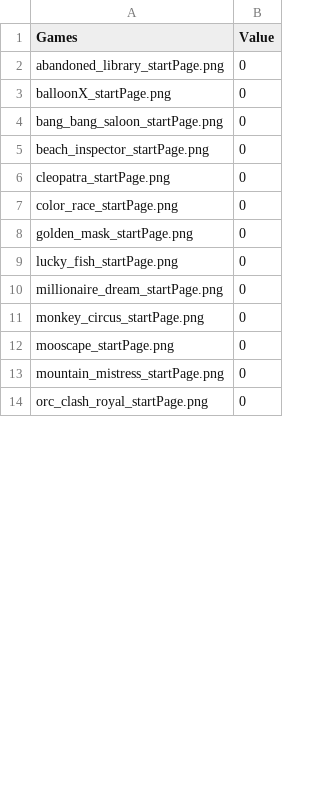
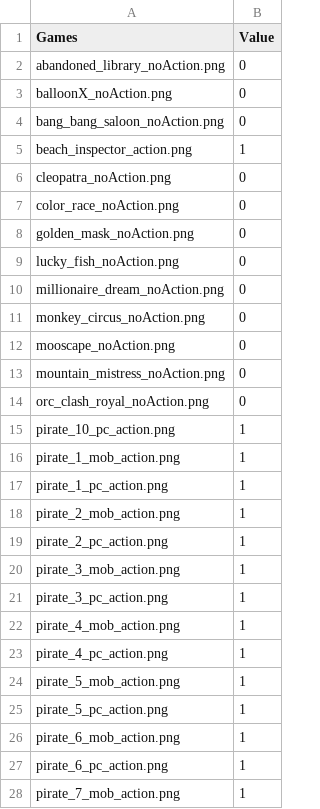
Before and after one commit to Bob-Jacka/GamesNet, a CSV file: core/data/train_data/labels.csv, drawn as a sheet; only a part is shown; the diff covers the shown part only.

Commit message:
update neuro network and train it, but problems with training loss function

```diff
--- a/core/data/train_data/labels.csv
+++ b/core/data/train_data/labels.csv
@@ -1,14 +1,28 @@
 Games,Value
-abandoned_library_startPage.png,0
-balloonX_startPage.png,0
-bang_bang_saloon_startPage.png,0
-beach_inspector_startPage.png,0
-cleopatra_startPage.png,0
-color_race_startPage.png,0
-golden_mask_startPage.png,0
-lucky_fish_startPage.png,0
-millionaire_dream_startPage.png,0
-monkey_circus_startPage.png,0
-mooscape_startPage.png,0
-mountain_mistress_startPage.png,0
-orc_clash_royal_startPage.png,0
+abandoned_library_noAction.png,0
+balloonX_noAction.png,0
+bang_bang_saloon_noAction.png,0
+beach_inspector_action.png,1
+cleopatra_noAction.png,0
+color_race_noAction.png,0
+golden_mask_noAction.png,0
+lucky_fish_noAction.png,0
+millionaire_dream_noAction.png,0
+monkey_circus_noAction.png,0
+mooscape_noAction.png,0
+mountain_mistress_noAction.png,0
+orc_clash_royal_noAction.png,0
+pirate_10_pc_action.png,1
+pirate_1_mob_action.png,1
+pirate_1_pc_action.png,1
+pirate_2_mob_action.png,1
+pirate_2_pc_action.png,1
+pirate_3_mob_action.png,1
+pirate_3_pc_action.png,1
+pirate_4_mob_action.png,1
+pirate_4_pc_action.png,1
+pirate_5_mob_action.png,1
+pirate_5_pc_action.png,1
+pirate_6_mob_action.png,1
+pirate_6_pc_action.png,1
+pirate_7_mob_action.png,1
```
Also changed, not shown: 5 added rows and 5 edited cells elsewhere in this file, 26 other files.
